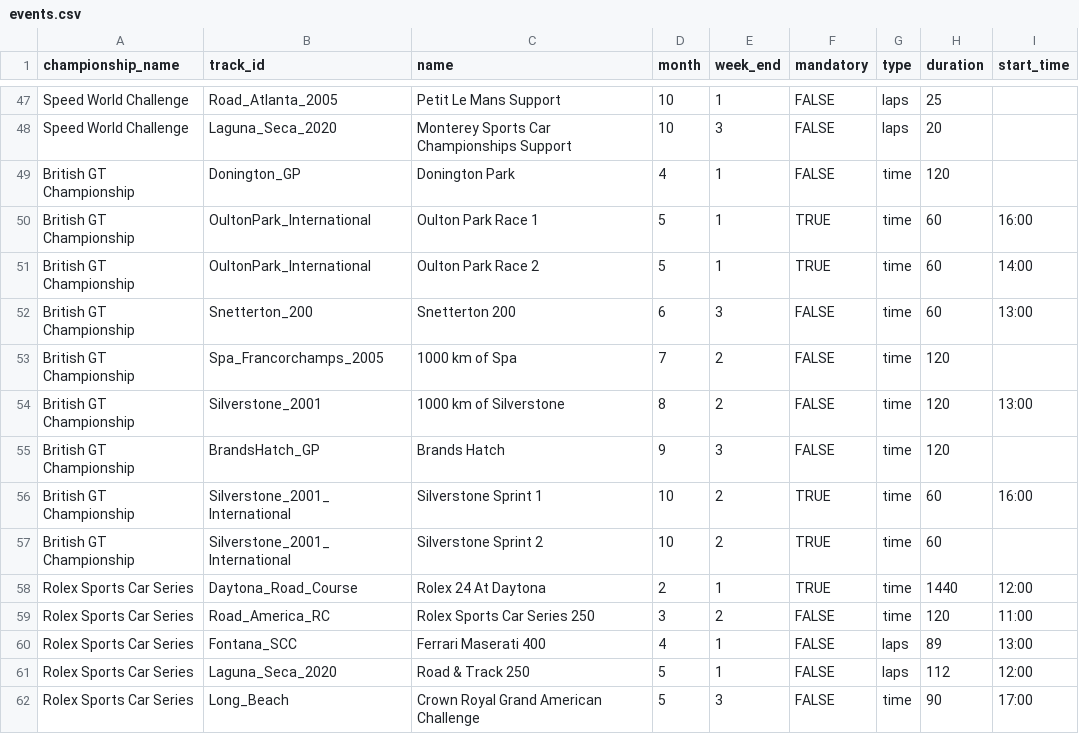
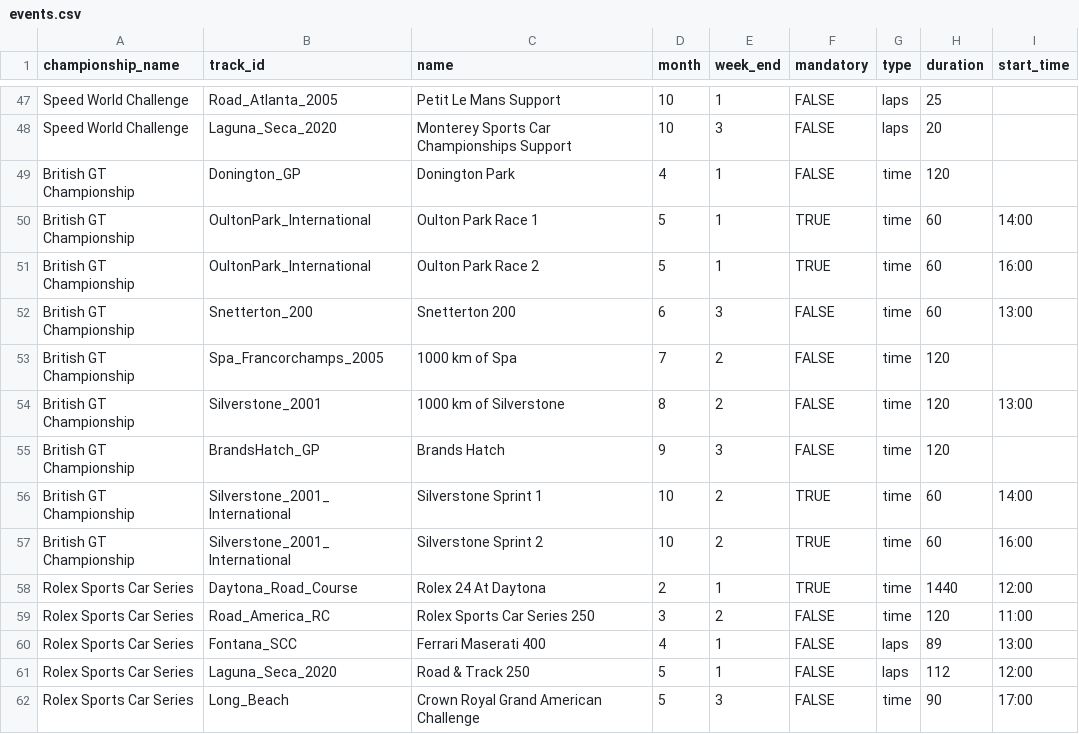
Before and after one commit to y-lohse/race-pace, a CSV file: templates/lemans_05/events.csv, drawn as a sheet; only a part is shown, gaps mark what is left out.

```diff
--- a/templates/lemans_05/events.csv
+++ b/templates/lemans_05/events.csv
@@ -49,4 +49,4 @@ Speed World Challenge,Laguna_Seca_2020,Monterey Sports Car Championships Support
 British GT Championship,Donington_GP,Donington Park,4,1,FALSE,time,120,
-British GT Championship,OultonPark_International,Oulton Park Race 1,5,1,TRUE,time,60,16:00
-British GT Championship,OultonPark_International,Oulton Park Race 2,5,1,TRUE,time,60,14:00
+British GT Championship,OultonPark_International,Oulton Park Race 1,5,1,TRUE,time,60,14:00
+British GT Championship,OultonPark_International,Oulton Park Race 2,5,1,TRUE,time,60,16:00
 British GT Championship,Snetterton_200,Snetterton 200,6,3,FALSE,time,60,13:00
@@ -55,4 +55,4 @@ British GT Championship,Silverstone_2001,1000 km of Silverstone,8,2,FALSE,time,1
 British GT Championship,BrandsHatch_GP,Brands Hatch,9,3,FALSE,time,120,
-British GT Championship,Silverstone_2001_International,Silverstone Sprint 1,10,2,TRUE,time,60,16:00
-British GT Championship,Silverstone_2001_International,Silverstone Sprint 2,10,2,TRUE,time,60,
+British GT Championship,Silverstone_2001_International,Silverstone Sprint 1,10,2,TRUE,time,60,14:00
+British GT Championship,Silverstone_2001_International,Silverstone Sprint 2,10,2,TRUE,time,60,16:00
 Rolex Sports Car Series,Daytona_Road_Course,Rolex 24 At Daytona,2,1,TRUE,time,1440,12:00
```
Also changed, not shown: 4 other files.
